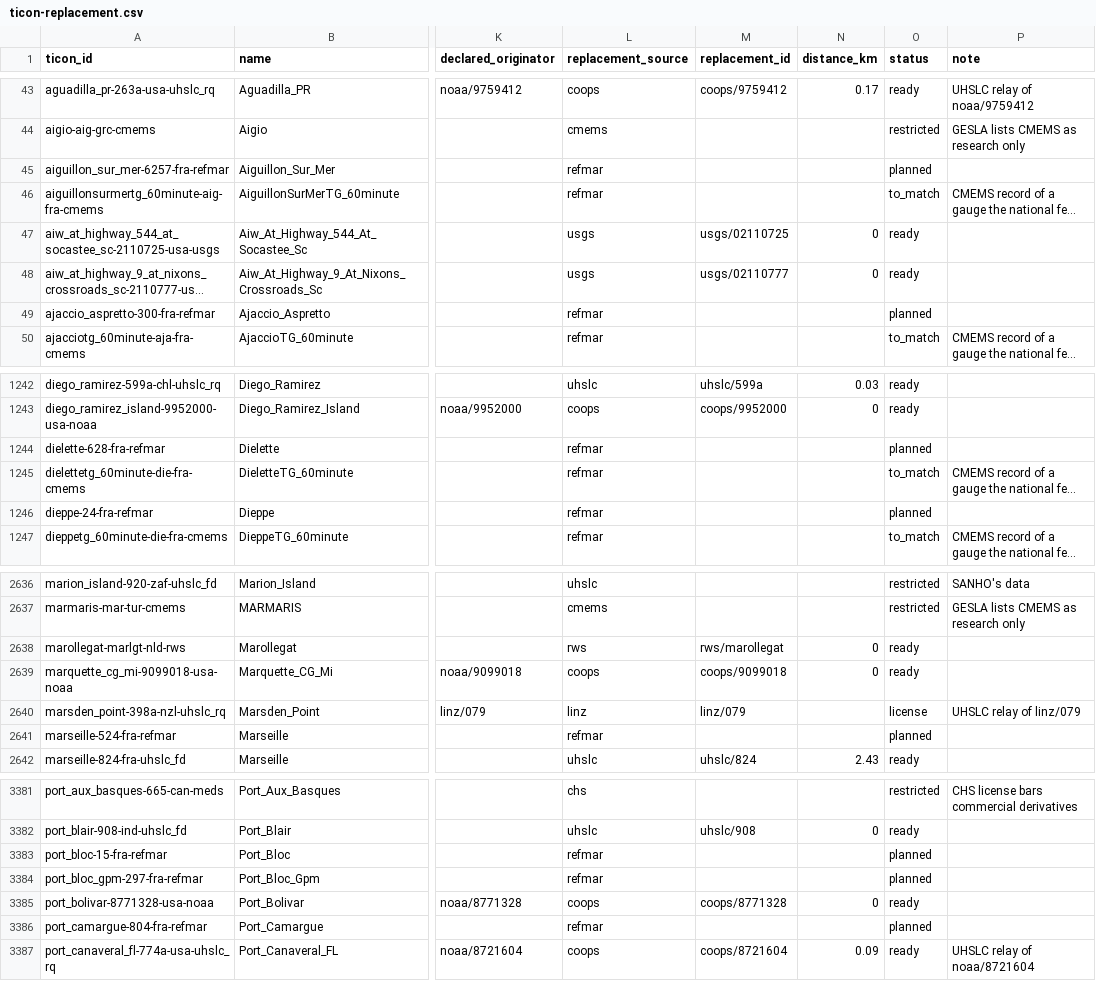
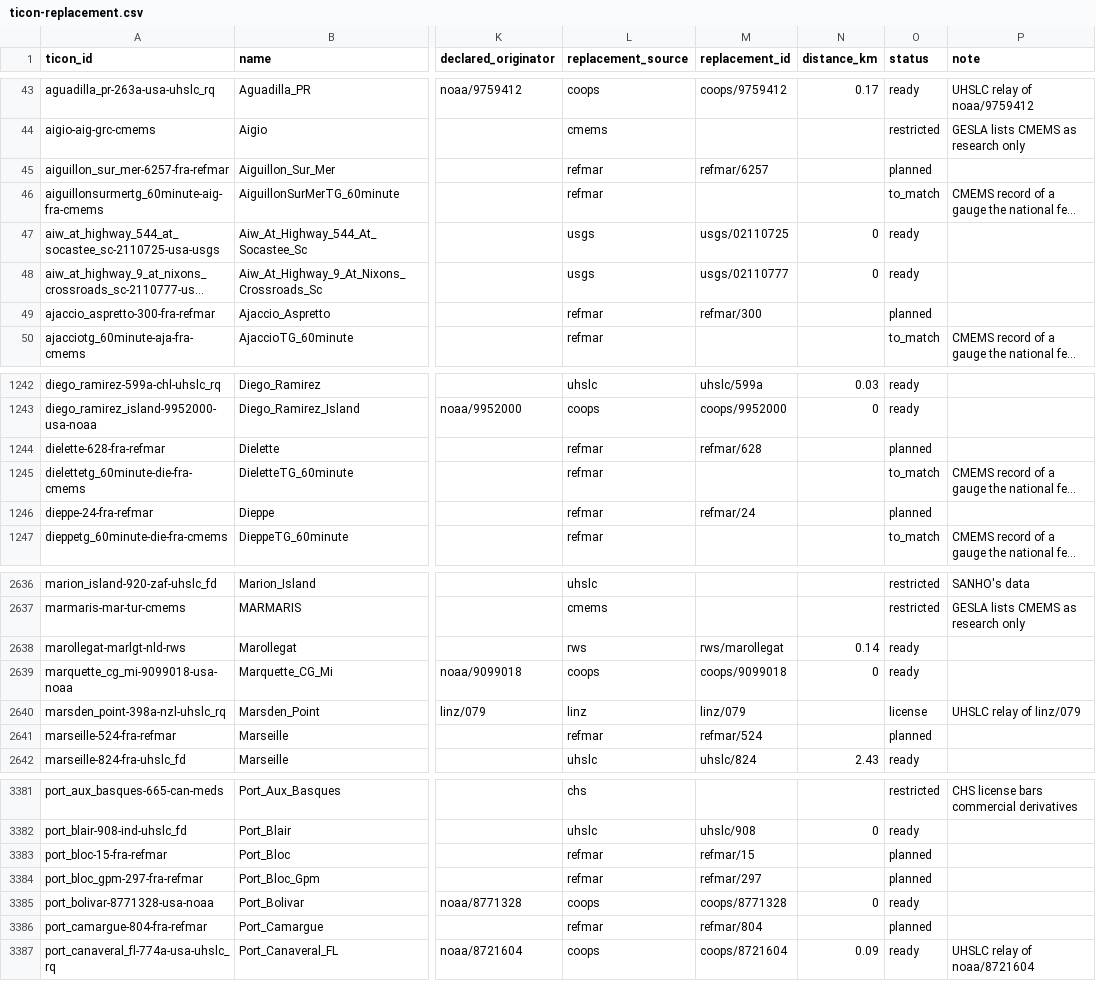
Before and after one commit to openwatersio/stillwell, a CSV file: docs/ticon-replacement.csv, drawn as a sheet; only a part is shown, gaps mark what is left out; long unchanged cells end in …; the diff covers the shown part only; the diff names each change by its address in the sheet, - before the commit and + after, or states it on an @@ line.

Commit message:
Add REFMAR, SHOM's French tide gauges
An adapter for the gauges REFMAR coordinates, from data.shom.fr's tide
gauge service: SHOM's RONIM network and its partners', in metropolitan
France and overseas, back to 1846 at Brest. Each month takes SHOM's
validated 10-minute or hourly values, then raw 10-minute values after
the last validated one, then raw 1-minute values on the ten minutes.

SHOM publishes both sets under the Licence Ouverte 2.0, so every station
goes to the public lake with commercial use allowed, crediting the
gauge's owners and REFMAR's DOI. The three gauges the service marks
HIDDEN aren't listed.

REFMAR runs in Ingest hourly, Compact daily and Monthly, has a canary,
and the TICON inventory maps REFMAR records to refmar/<SHOM id>. The
inventory now runs with a source that has no list yet, keeping its
planned ids.

```diff
--- a/docs/ticon-replacement.csv
+++ b/docs/ticon-replacement.csv
-M45 (replacement_id): (empty)
+M45 (replacement_id): refmar/6257
-M49 (replacement_id): (empty)
+M49 (replacement_id): refmar/300
-M1244 (replacement_id): (empty)
+M1244 (replacement_id): refmar/628
-M1246 (replacement_id): (empty)
+M1246 (replacement_id): refmar/24
-N2638 (distance_km): 0
+N2638 (distance_km): 0.14
-M2641 (replacement_id): (empty)
+M2641 (replacement_id): refmar/524
-M3383 (replacement_id): (empty)
+M3383 (replacement_id): refmar/15
-M3384 (replacement_id): (empty)
+M3384 (replacement_id): refmar/297
-M3386 (replacement_id): (empty)
+M3386 (replacement_id): refmar/804
```
Also changed, not shown: 98 edited cells elsewhere in this file, 23 other files.
